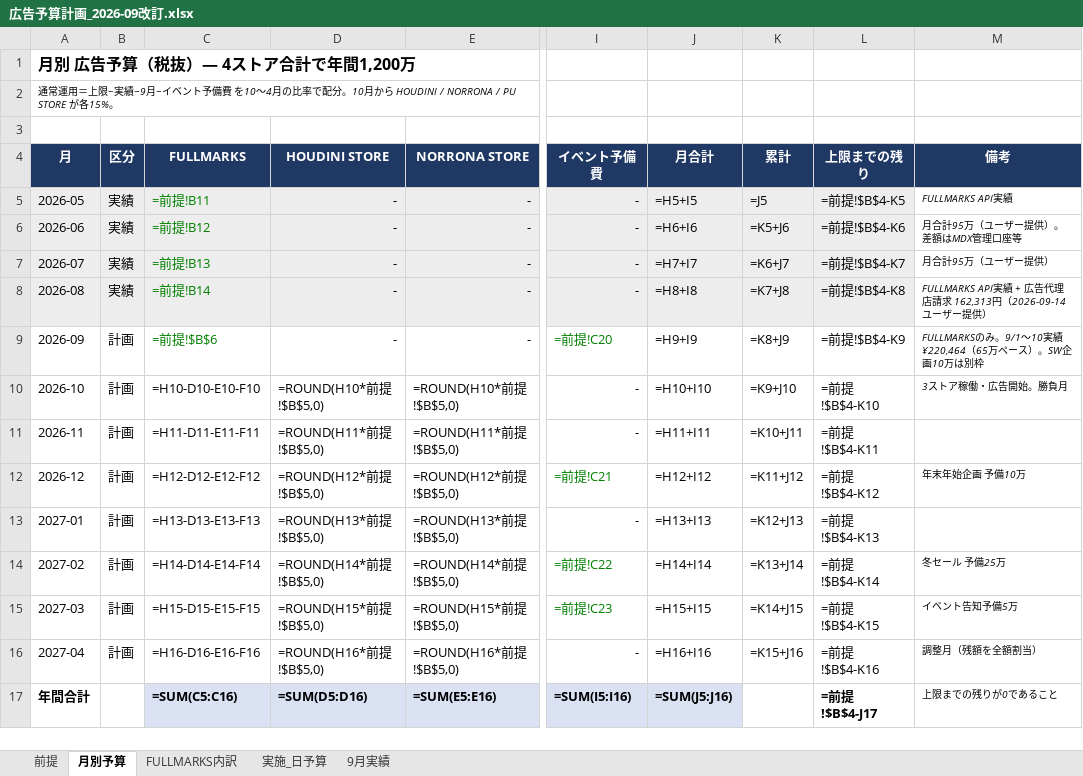
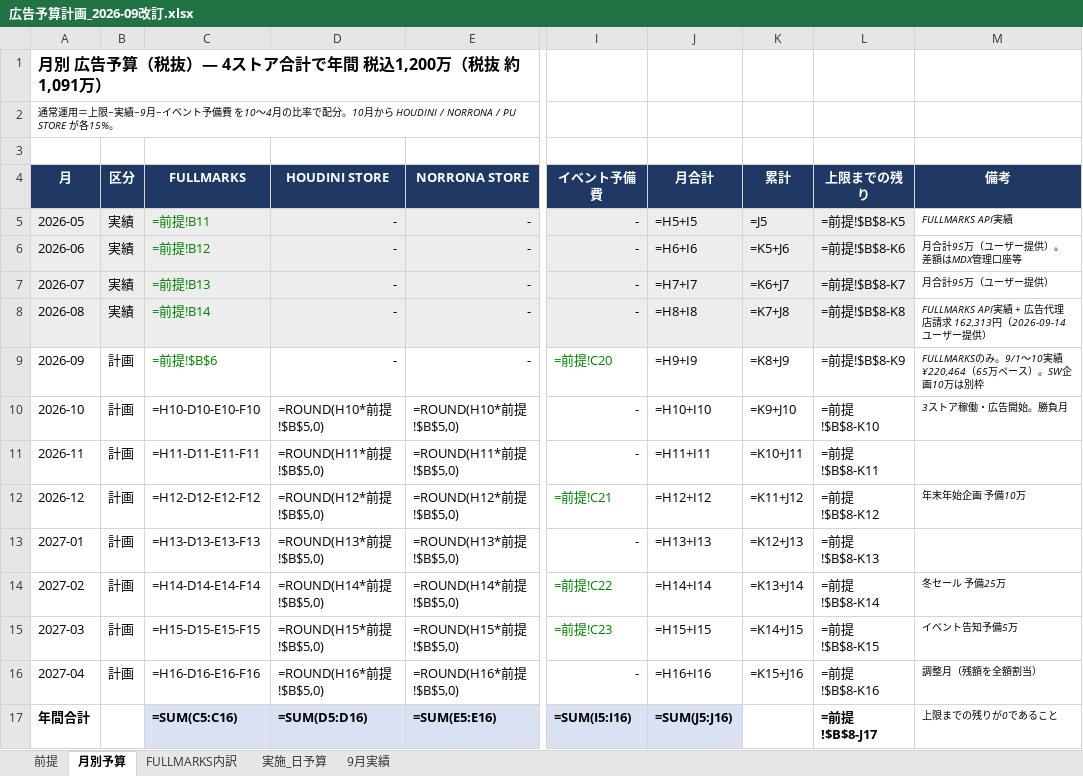
Before and after one commit to fullmarkswaka-art/-, an Excel workbook: reports/広告予算計画_2026-09改訂.xlsx, sheet 月別予算, drawn as a sheet; only a part is shown, gaps mark what is left out; values as stored, in another font and other column widths than the file's, no borders; formulas without a stored value are shown as written; the diff names each change by its address in the sheet, - before the commit and + after, or states it on an @@ line.

```diff
--- a/reports/広告予算計画_2026-09改訂.xlsx (sheet 月別予算)
+++ b/reports/広告予算計画_2026-09改訂.xlsx (sheet 月別予算)
-A1 (月): 月別 広告予算（税抜）― 4ストア合計で年間1,200万
+A1 (月): 月別 広告予算（税抜）― 4ストア合計で年間 税込1,200万（税抜 約1,091万）
-L5 (上限までの残り): =前提!$B$4-K5
+L5 (上限までの残り): =前提!$B$8-K5
-L6 (上限までの残り): =前提!$B$4-K6
+L6 (上限までの残り): =前提!$B$8-K6
-L7 (上限までの残り): =前提!$B$4-K7
+L7 (上限までの残り): =前提!$B$8-K7
-L8 (上限までの残り): =前提!$B$4-K8
+L8 (上限までの残り): =前提!$B$8-K8
-L9 (上限までの残り): =前提!$B$4-K9
+L9 (上限までの残り): =前提!$B$8-K9
-L10 (上限までの残り): =前提!$B$4-K10
+L10 (上限までの残り): =前提!$B$8-K10
-L11 (上限までの残り): =前提!$B$4-K11
+L11 (上限までの残り): =前提!$B$8-K11
-L12 (上限までの残り): =前提!$B$4-K12
+L12 (上限までの残り): =前提!$B$8-K12
-L13 (上限までの残り): =前提!$B$4-K13
+L13 (上限までの残り): =前提!$B$8-K13
-L14 (上限までの残り): =前提!$B$4-K14
+L14 (上限までの残り): =前提!$B$8-K14
-L15 (上限までの残り): =前提!$B$4-K15
+L15 (上限までの残り): =前提!$B$8-K15
-L16 (上限までの残り): =前提!$B$4-K16
+L16 (上限までの残り): =前提!$B$8-K16
-L17 (上限までの残り): =前提!$B$4-J17
+L17 (上限までの残り): =前提!$B$8-J17
```
Also changed, not shown: sheet 前提, reports/売上目標_再設定_2026-09.xlsx.
